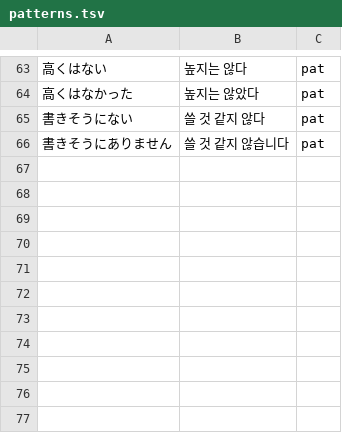
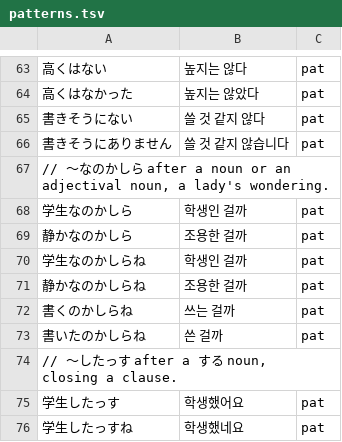
Before and after one commit to Clickin/hdTrans, a TSV file: src/core/dict/builtin/extra/patterns.tsv, drawn as a sheet; only a part is shown, gaps mark what is left out; the diff names each change by its address in the sheet, - before the commit and + after, or states it on an @@ line.

Commit message:
speech styles as builtin rows: lady, archaic, elder, regal, tics, Kansai
Default-mode rows in builtin/extra (endings, patterns, phrases, cleanup)
render character speech in a matching Korean register: a lady's ですのよ,
でしてよ, ですこと, なのかしら (〜랍니다, 〜군요, 〜일까); archaic まする,
ませぬ, ござらぬ, おじゃる, 候 (〜옵니다, 〜사옵니다, 〜이오); an old man's
のじゃ, じゃろう, わい (〜게야, 〜겠지, 〜구먼, 〜다네); regal であるぞ,
ぞよ, せよ, 余, わらわ (〜이니라, 〜노라, 〜하라, 짐); っす, だべ, にゃ,
ですぅ and the doubled ますです (〜습니다요); Kansai ねん, で. Reference
mode is unchanged.

End rows can now write 〜옵니다 and 〜답니다 after a verb (쓰옵니다 is the
〜으 stem, 쓴답니다 the declarative) and 〜이랍니다 after a noun with the
alternating copula; no existing row uses these forms.

Translations change on purpose: 45 of the 51 e2e chapter lines, 95 lines
of 200 further chapters and 1200 corpus2 lines, nearly all broken output
before (doubled endings in corpus2: 65 -> 5). New examples/speech-styles.

```diff
--- a/src/core/dict/builtin/extra/patterns.tsv
+++ b/src/core/dict/builtin/extra/patterns.tsv
+row 67: // 〜なのかしら after a noun or an adjectival noun, a lady's wondering.
+row 68: 学生なのかしら | 학생인 걸까 | pat
+row 69: 静かなのかしら | 조용한 걸까 | pat
+row 70: 学生なのかしらね | 학생인 걸까 | pat
+row 71: 静かなのかしらね | 조용한 걸까 | pat
+row 72: 書くのかしらね | 쓰는 걸까 | pat
+row 73: 書いたのかしらね | 쓴 걸까 | pat
+row 74: // 〜したっす after a する noun, closing a clause.
+row 75: 学生したっす | 학생했어요 | pat
+row 76: 学生したっすね | 학생했네요 | pat
```
Also changed, not shown: src/core/dict/builtin/extra/cleanup.tsv, src/core/dict/builtin/extra/phrases.tsv, 5 other files.
